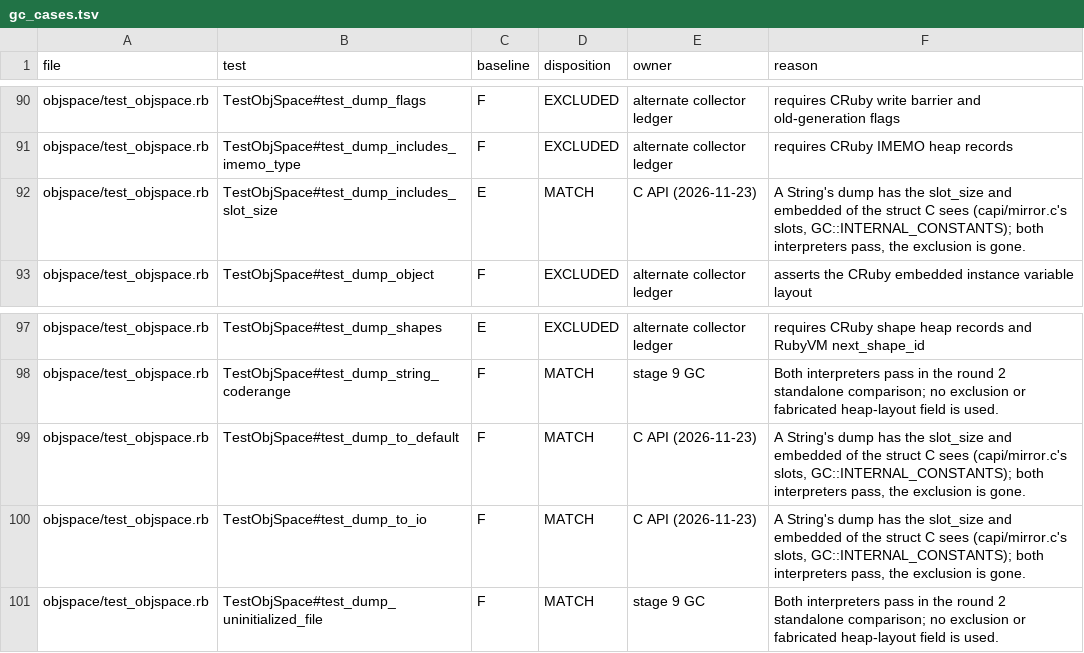
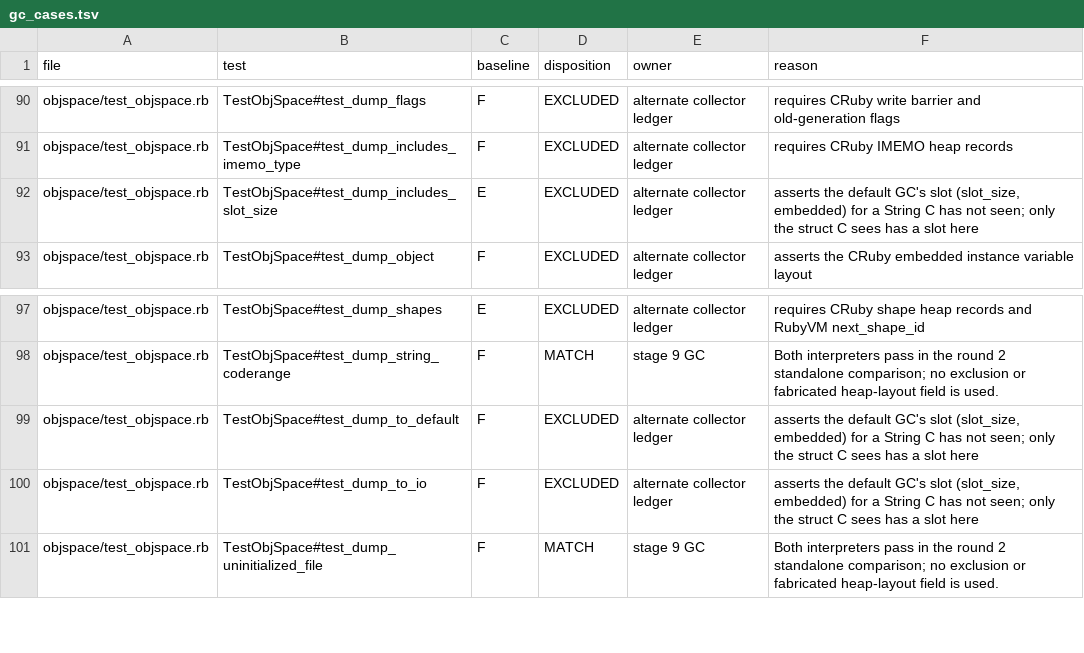
Before and after one commit to 284km/mere-ruby, a TSV file: unittest/gc_cases.tsv, drawn as a sheet; only a part is shown, gaps mark what is left out.

Commit message:
Review of #189: no slot for a String C has not seen; OBJ_FREEZE keeps the buffer
- mr_capi_str_layout answers 0 (no slot) for a String with no struct:
  ObjectSpace.dump says nothing of a slot and memsize_of is main's estimate.
  The predicted slot was a value of a struct that does not exist.
  test_dump_includes_slot_size / test_dump_to_default / test_dump_to_io go
  back to the exclusion ledger with a reason that holds now.
- OBJ_FREEZE / rb_obj_freeze mark the mirror (frozen_by_c) so the head
  refresh leaves its buffer; rb_str_freeze resizes and then freezes, as
  string.c does. capi/check/api.rb: a pointer held across OBJ_FREEZE.
- GC::INTERNAL_CONSTANTS' comment: RVALUE_OVERHEAD 0 is the part of a slot
  the object cannot use; the mirror's bookkeeping is in the same block before
  the slot. All five describe the String structs, with or without an
  extension loaded.

```diff
--- a/unittest/gc_cases.tsv
+++ b/unittest/gc_cases.tsv
@@ -91,3 +91,3 @@ objspace/test_objspace.rb	TestObjSpace#test_dump_flags	F	EXCLUDED	alternate coll
 objspace/test_objspace.rb	TestObjSpace#test_dump_includes_imemo_type	F	EXCLUDED	alternate collector ledger	requires CRuby IMEMO heap records
-objspace/test_objspace.rb	TestObjSpace#test_dump_includes_slot_size	E	MATCH	C API (2026-11-23)	A String's dump has the slot_size and embedded of the struct C sees (capi/mirror.c's slots, GC::INTERNAL_CONSTANTS); both interpreters pass, the exclusion is gone.
+objspace/test_objspace.rb	TestObjSpace#test_dump_includes_slot_size	E	EXCLUDED	alternate collector ledger	asserts the default GC's slot (slot_size, embedded) for a String C has not seen; only the struct C sees has a slot here
 objspace/test_objspace.rb	TestObjSpace#test_dump_object	F	EXCLUDED	alternate collector ledger	asserts the CRuby embedded instance variable layout
@@ -98,4 +98,4 @@ objspace/test_objspace.rb	TestObjSpace#test_dump_shapes	E	EXCLUDED	alternate col
 objspace/test_objspace.rb	TestObjSpace#test_dump_string_coderange	F	MATCH	stage 9 GC	Both interpreters pass in the round 2 standalone comparison; no exclusion or fabricated heap-layout field is used.
-objspace/test_objspace.rb	TestObjSpace#test_dump_to_default	F	MATCH	C API (2026-11-23)	A String's dump has the slot_size and embedded of the struct C sees (capi/mirror.c's slots, GC::INTERNAL_CONSTANTS); both interpreters pass, the exclusion is gone.
-objspace/test_objspace.rb	TestObjSpace#test_dump_to_io	F	MATCH	C API (2026-11-23)	A String's dump has the slot_size and embedded of the struct C sees (capi/mirror.c's slots, GC::INTERNAL_CONSTANTS); both interpreters pass, the exclusion is gone.
+objspace/test_objspace.rb	TestObjSpace#test_dump_to_default	F	EXCLUDED	alternate collector ledger	asserts the default GC's slot (slot_size, embedded) for a String C has not seen; only the struct C sees has a slot here
+objspace/test_objspace.rb	TestObjSpace#test_dump_to_io	F	EXCLUDED	alternate collector ledger	asserts the default GC's slot (slot_size, embedded) for a String C has not seen; only the struct C sees has a slot here
 objspace/test_objspace.rb	TestObjSpace#test_dump_uninitialized_file	F	MATCH	stage 9 GC	Both interpreters pass in the round 2 standalone comparison; no exclusion or fabricated heap-layout field is used.
```
Also changed, not shown: 10 other files.
